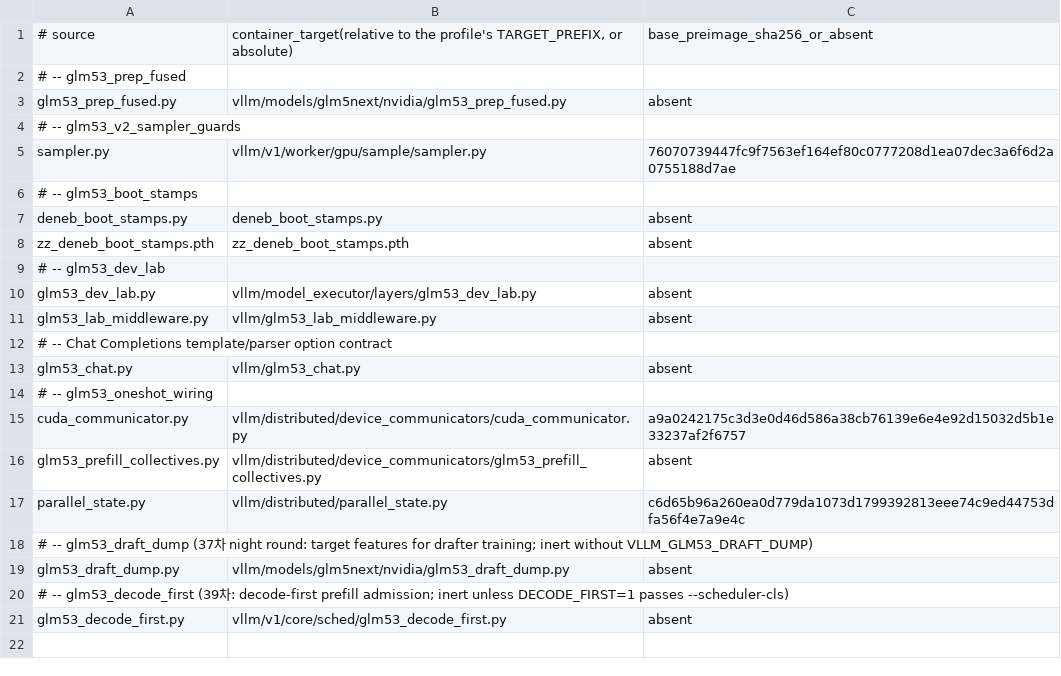
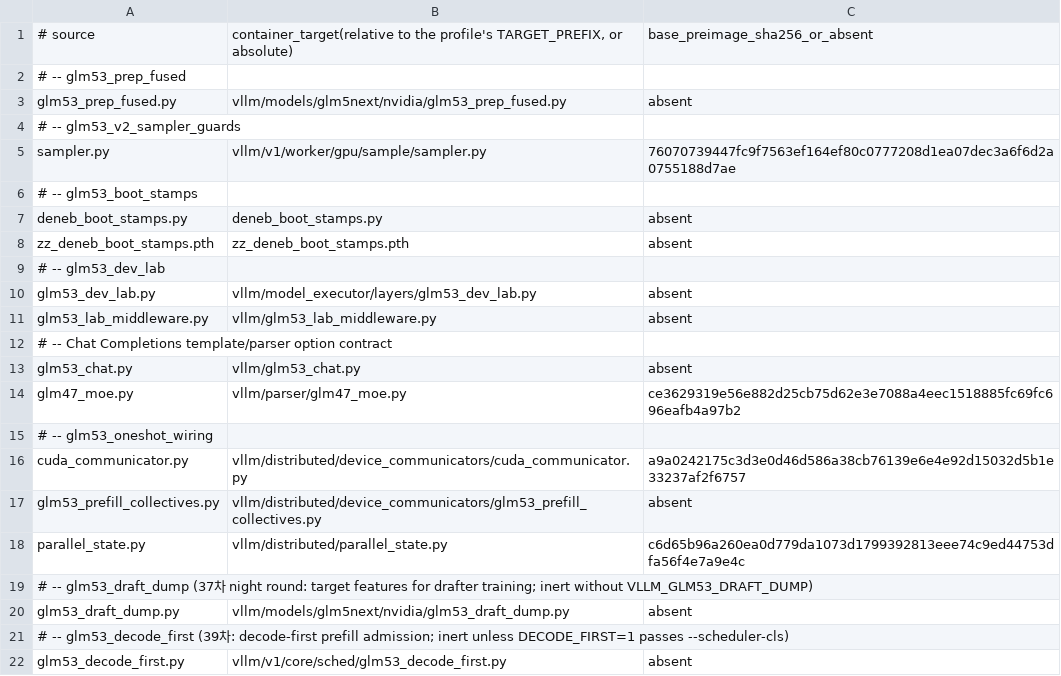
Before and after one commit to choiceoh/stkernel, a TSV file: overlay/modules/glm53_runtime/manifest.tsv, drawn as a sheet; the diff names each change by its address in the sheet, - before the commit and + after, or states it on an @@ line.

```diff
--- a/overlay/modules/glm53_runtime/manifest.tsv
+++ b/overlay/modules/glm53_runtime/manifest.tsv
+row 14: glm47_moe.py | vllm/parser/glm47_moe.py | ce3629319e56e882d25cb75d62e3e7088a4eec1518885fc69fc696eafb4a97b2
```
Also changed, not shown: build/glm53/manifest.tsv, 14 other files.
